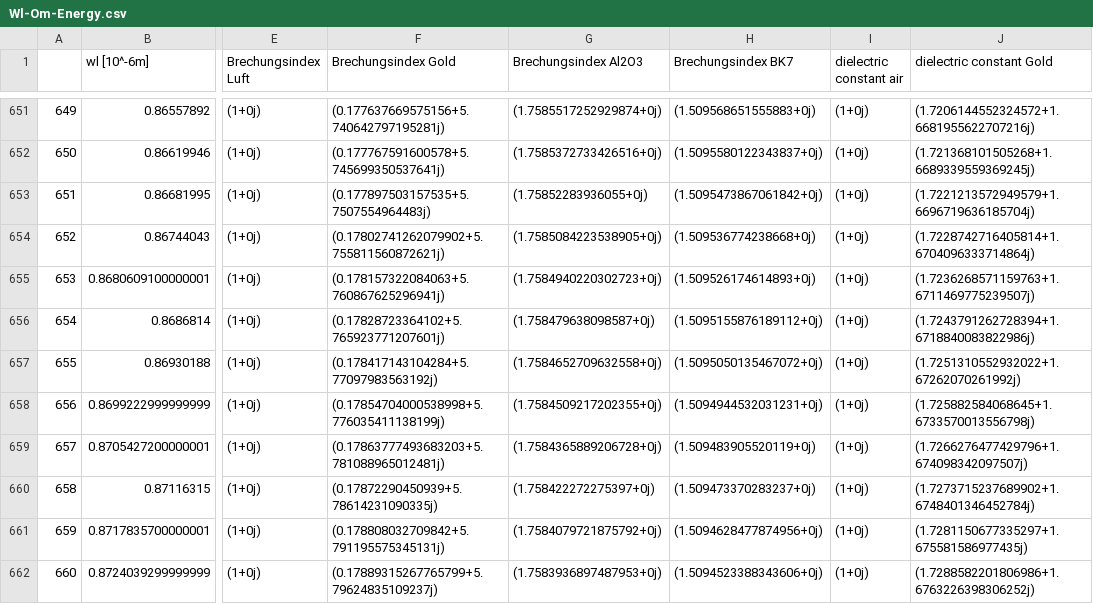
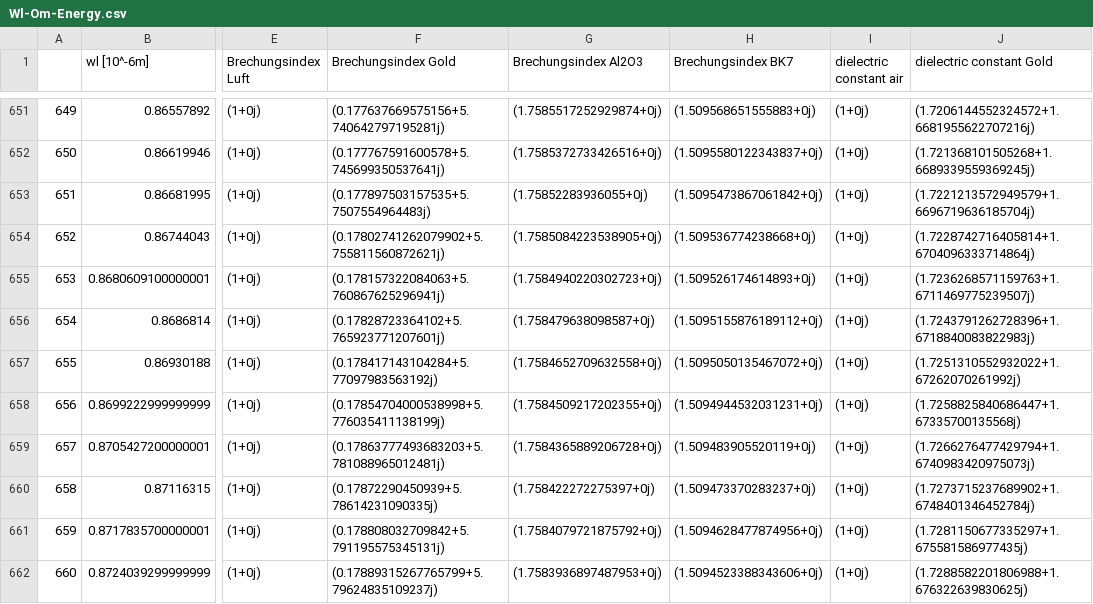
Before and after one commit to Ben-physics-dotcom/Internships, a CSV file: FPR-1/Oberflaechenplasmonen/Wl-Om-Energy.csv, drawn as a sheet; only a part is shown, gaps mark what is left out; the diff covers the shown part only; the diff names each change by its address in the sheet, - before the commit and + after, or states it on an @@ line.

Commit message:
No code changes made

```diff
--- a/FPR-1/Oberflaechenplasmonen/Wl-Om-Energy.csv
+++ b/FPR-1/Oberflaechenplasmonen/Wl-Om-Energy.csv
-J656 (dielectric constant Gold): (1.7243791262728394+1.6718840083822986j)
+J656 (dielectric constant Gold): (1.7243791262728396+1.6718840083822983j)
-J658 (dielectric constant Gold): (1.725882584068645+1.6733570013556798j)
+J658 (dielectric constant Gold): (1.7258825840686447+1.67335700135568j)
-J659 (dielectric constant Gold): (1.7266276477429796+1.674098342097507j)
+J659 (dielectric constant Gold): (1.7266276477429794+1.6740983420975073j)
-J662 (dielectric constant Gold): (1.7288582201806986+1.6763226398306252j)
+J662 (dielectric constant Gold): (1.7288582201806988+1.676322639830625j)
```
Also changed, not shown: 64 edited cells elsewhere in this file.
